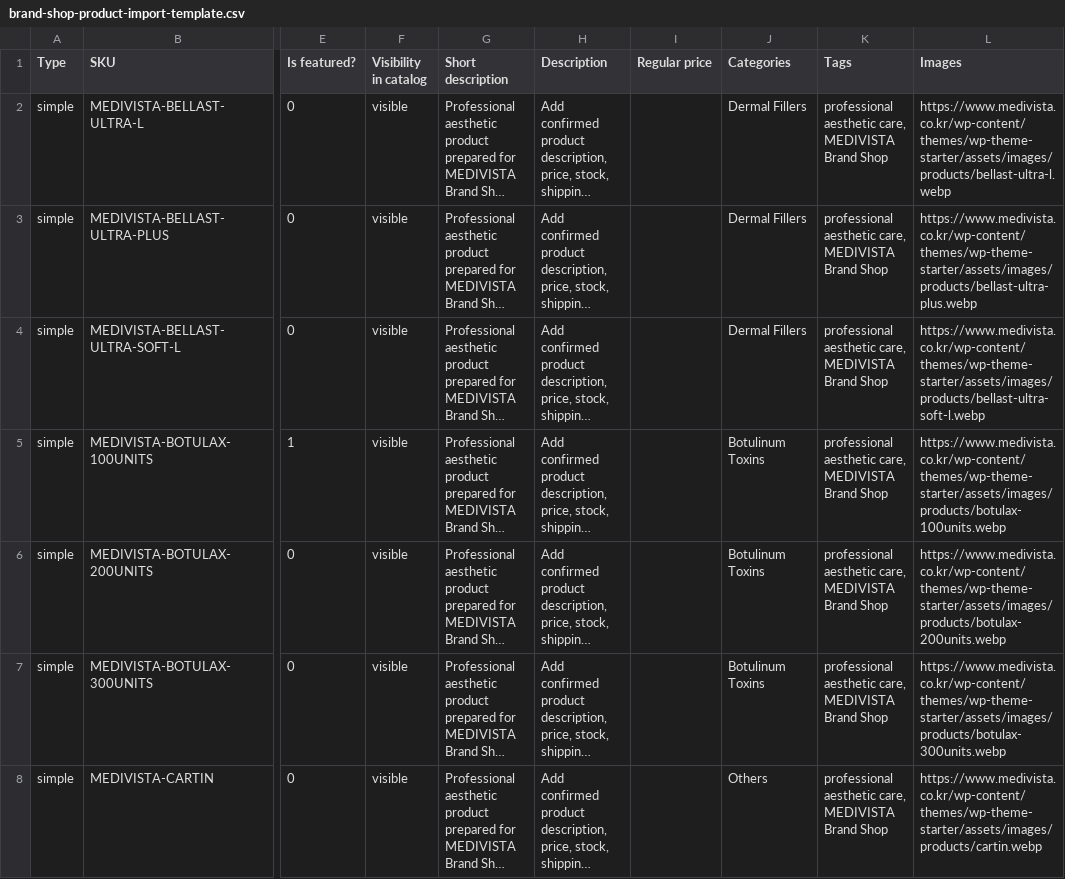
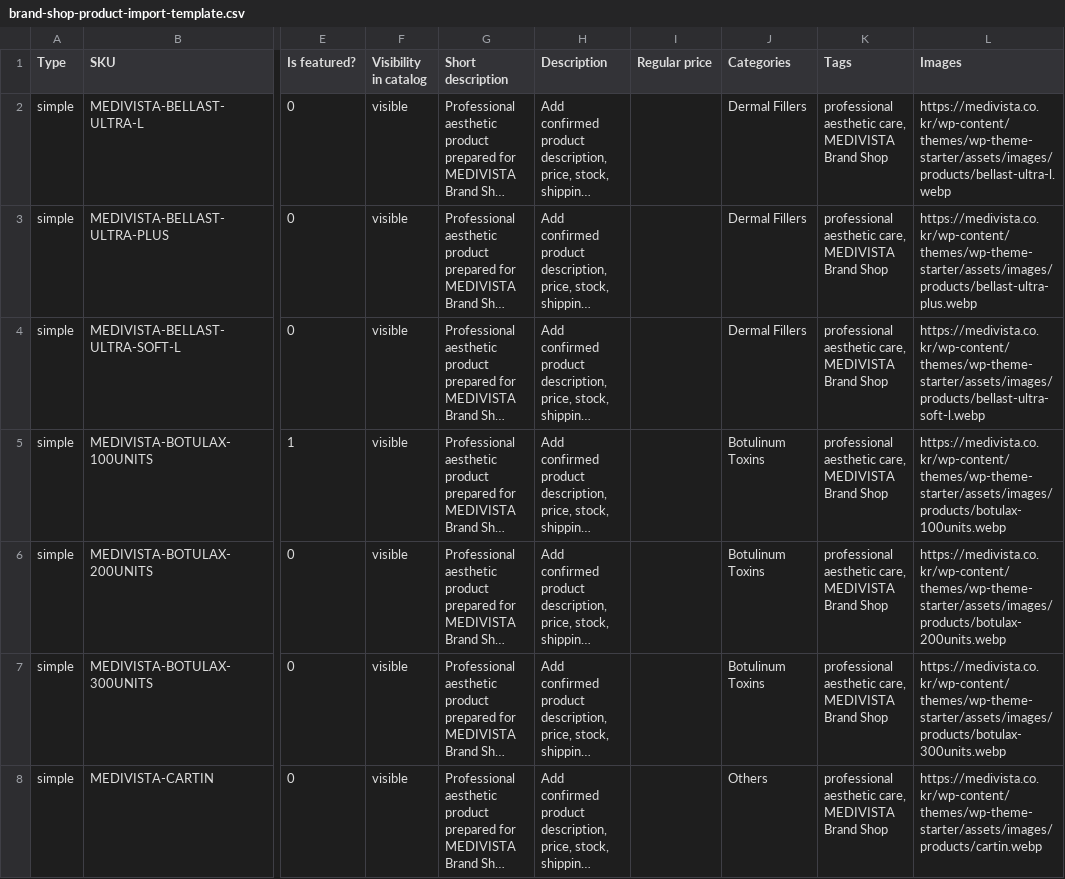
Before and after one commit to keithjeon-web/medivista, a CSV file: docs/brand-shop-product-import-template.csv, drawn as a sheet; only a part is shown, gaps mark what is left out; long unchanged cells end in …; the diff covers the shown part only; the diff names each change by its address in the sheet, - before the commit and + after, or states it on an @@ line.

```diff
--- a/docs/brand-shop-product-import-template.csv
+++ b/docs/brand-shop-product-import-template.csv
-L2 (Images): https://www.medivista.co.kr/wp-content/themes/wp-theme-starter/assets/images/products/bellast-ultra-l.webp
+L2 (Images): https://medivista.co.kr/wp-content/themes/wp-theme-starter/assets/images/products/bellast-ultra-l.webp
-L3 (Images): https://www.medivista.co.kr/wp-content/themes/wp-theme-starter/assets/images/products/bellast-ultra-plus.webp
+L3 (Images): https://medivista.co.kr/wp-content/themes/wp-theme-starter/assets/images/products/bellast-ultra-plus.webp
-L4 (Images): https://www.medivista.co.kr/wp-content/themes/wp-theme-starter/assets/images/products/bellast-ultra-soft-l.webp
+L4 (Images): https://medivista.co.kr/wp-content/themes/wp-theme-starter/assets/images/products/bellast-ultra-soft-l.webp
-L5 (Images): https://www.medivista.co.kr/wp-content/themes/wp-theme-starter/assets/images/products/botulax-100units.webp
+L5 (Images): https://medivista.co.kr/wp-content/themes/wp-theme-starter/assets/images/products/botulax-100units.webp
-L6 (Images): https://www.medivista.co.kr/wp-content/themes/wp-theme-starter/assets/images/products/botulax-200units.webp
+L6 (Images): https://medivista.co.kr/wp-content/themes/wp-theme-starter/assets/images/products/botulax-200units.webp
-L7 (Images): https://www.medivista.co.kr/wp-content/themes/wp-theme-starter/assets/images/products/botulax-300units.webp
+L7 (Images): https://medivista.co.kr/wp-content/themes/wp-theme-starter/assets/images/products/botulax-300units.webp
-L8 (Images): https://www.medivista.co.kr/wp-content/themes/wp-theme-starter/assets/images/products/cartin.webp
+L8 (Images): https://medivista.co.kr/wp-content/themes/wp-theme-starter/assets/images/products/cartin.webp
```
Also changed, not shown: 107 edited cells elsewhere in this file, docs/brand-shop-cellexor-retone-woocommerce-import.csv, 8 other files.
